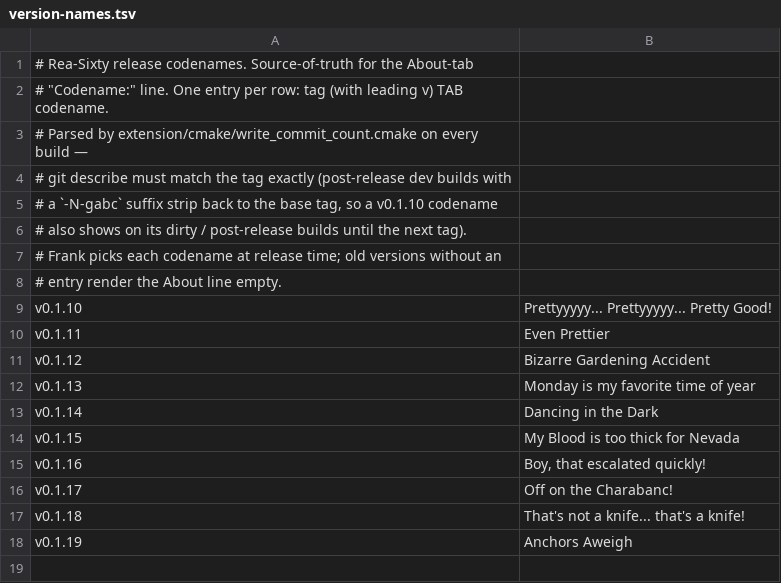
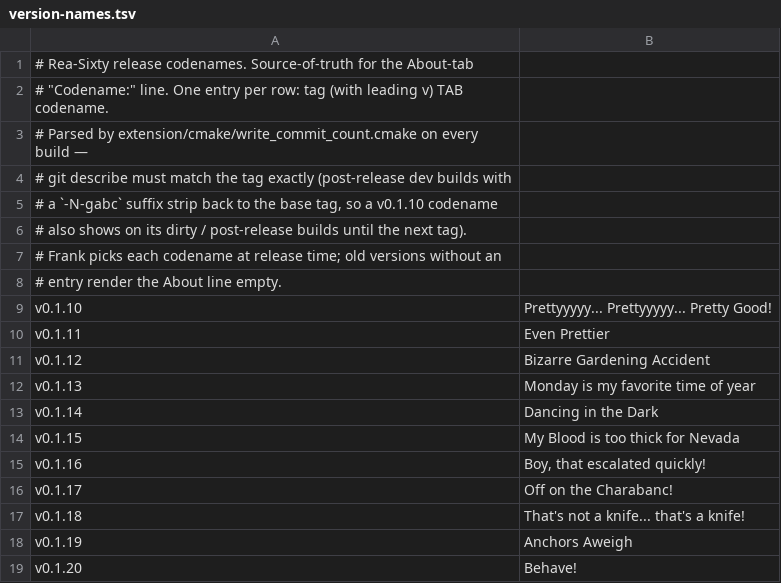
Before and after one commit to acklin83/Rea-Sixty, a TSV file: extension/version-names.tsv, drawn as a sheet; the diff names each change by its address in the sheet, - before the commit and + after, or states it on an @@ line.

Commit message:
release: v0.1.20 notes + codename "Behave!"

```diff
--- a/extension/version-names.tsv
+++ b/extension/version-names.tsv
+row 19: v0.1.20 | Behave!
```
Also changed, not shown: 1 other file.
